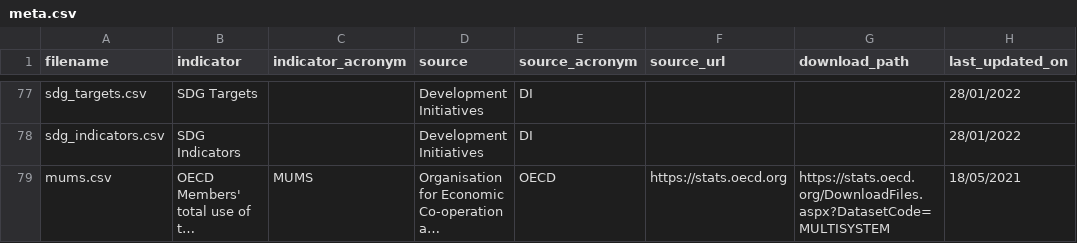
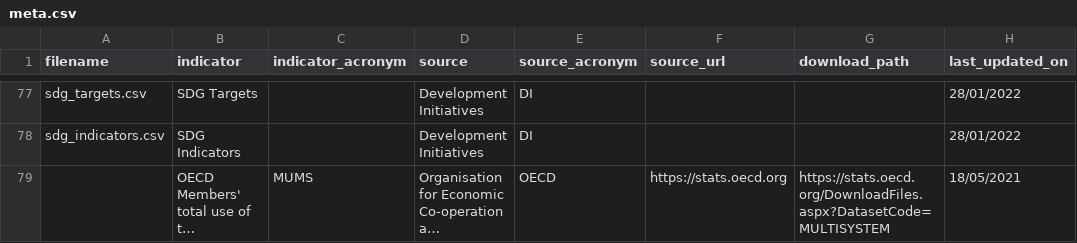
Before and after one commit to devinit/ddw-data-update-configs, a CSV file: manual/CSV/meta.csv, drawn as a sheet; only a part is shown, gaps mark what is left out; long unchanged cells end in …; the diff names each change by its address in the sheet, - before the commit and + after, or states it on an @@ line.

Commit message:
Removal of CSV to change method

```diff
--- a/manual/CSV/meta.csv
+++ b/manual/CSV/meta.csv
-A79 (filename): mums.csv
+A79 (filename): (empty)
```
